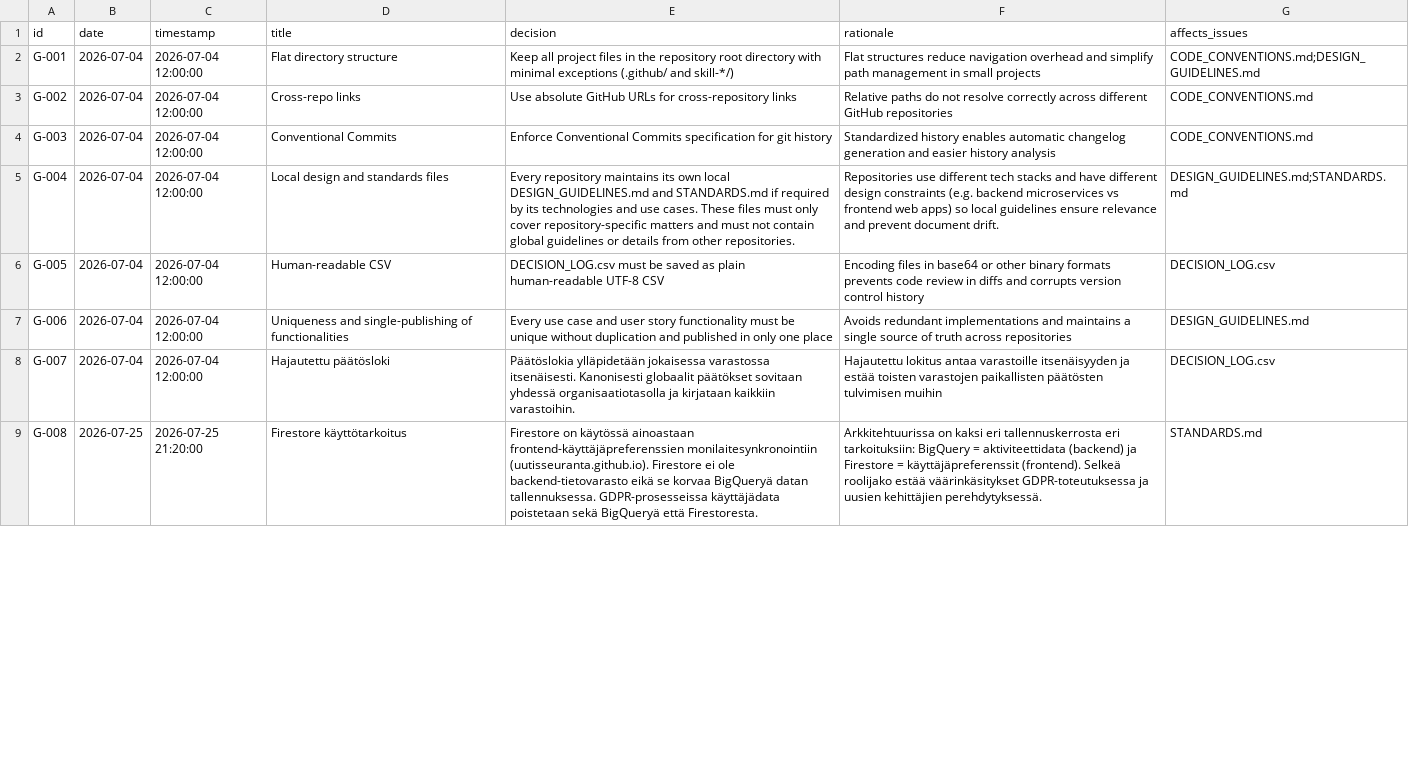
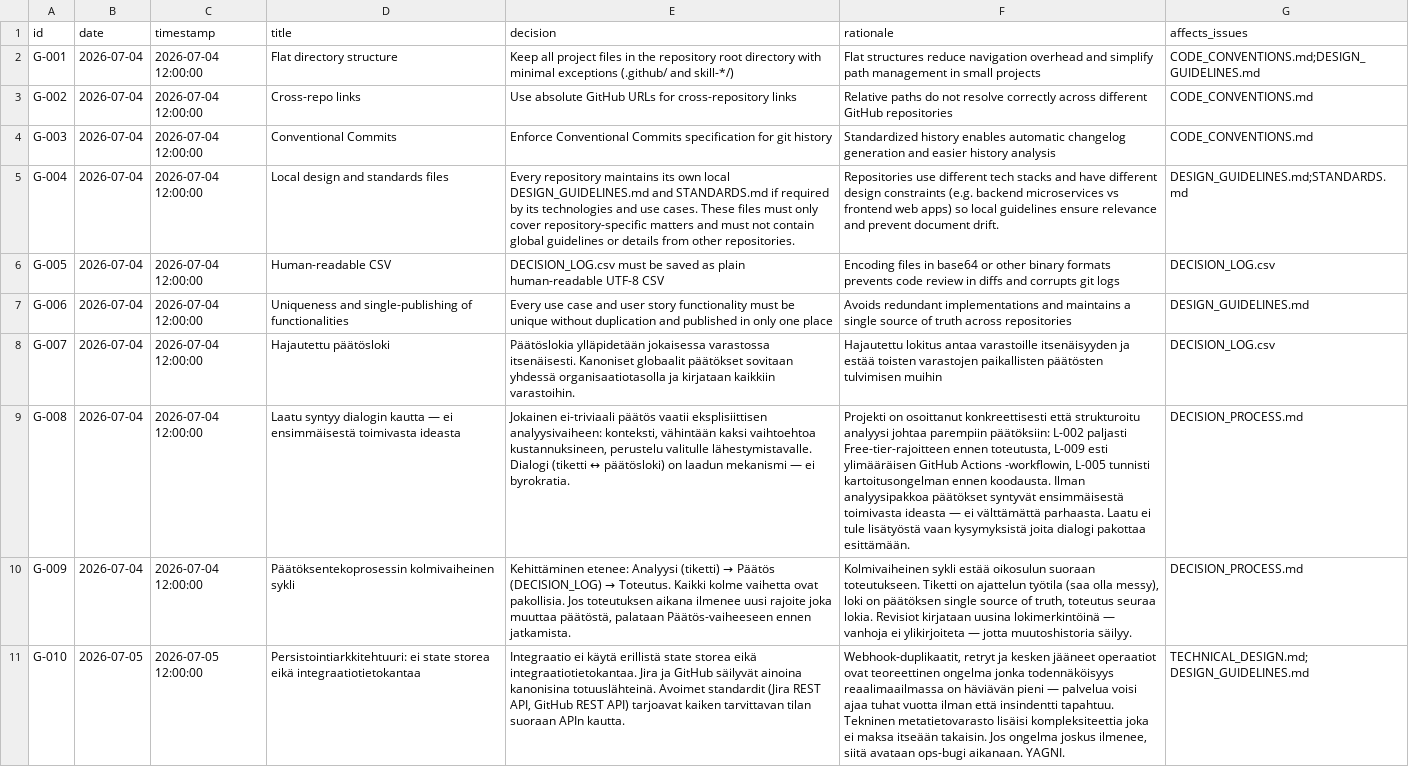
Before and after one commit to uutisseuranta/bq-activitystreams, a CSV file: DECISION_LOG.csv, drawn as a sheet; only a part is shown; the diff covers the shown part only; the diff names each change by its address in the sheet, - before the commit and + after, or states it on an @@ line.

```diff
--- a/DECISION_LOG.csv
+++ b/DECISION_LOG.csv
-F6 (rationale): …and corrupts version control history
+F6 (rationale): …and corrupts git logs
-E8 (decision): …varastossa itsenäisesti. Kanonisesti globaalit päätökset…
+E8 (decision): …varastossa itsenäisesti. Kanoniset globaalit päätökset…
-B9 (date): 2026-07-25
+B9 (date): 2026-07-04
-C9 (timestamp): 2026-07-25 21:20:00
+C9 (timestamp): 2026-07-04 12:00:00
-D9 (title): Firestore käyttötarkoitus
+D9 (title): Laatu syntyy dialogin kautta — ei ensimmäisestä toimivasta ideasta
-E9 (decision): Firestore on käytössä ainoastaan frontend-käyttäjäpreferenssien monilaitesynkronointiin (uutisseuranta.github.io). Firestore ei ole backend-tietovarasto eikä se korvaa BigQueryä datan tallennuksessa. GDPR-prosesseissa käyttäjädata poistetaan sekä BigQueryä että Firestoresta.
+E9 (decision): Jokainen ei-triviaali päätös vaatii eksplisiittisen analyysivaiheen: konteksti, vähintään kaksi vaihtoehtoa kustannuksineen, perustelu valitulle lähestymistavalle. Dialogi (tiketti ↔ päätösloki) on laadun mekanismi — ei byrokratia.
-F9 (rationale): Arkkitehtuurissa on kaksi eri tallennuskerrosta eri tarkoituksiin: BigQuery = aktiviteettidata (backend) ja Firestore = käyttäjäpreferenssit (frontend). Selkeä roolijako estää väärinkäsitykset GDPR-toteutuksessa ja uusien kehittäjien perehdytyksessä.
+F9 (rationale): Projekti on osoittanut konkreettisesti että strukturoitu analyysi johtaa parempiin päätöksiin: L-002 paljasti Free-tier-rajoitteen ennen toteutusta, L-009 esti ylimääräisen GitHub Actions -workflowin, L-005 tunnisti kartoitusongelman ennen koodausta. Ilman analyysipakkoa päätökset syntyvät ensimmäisestä toimivasta ideasta — ei välttämättä parhaasta. Laatu ei tule lisätyöstä vaan kysymyksistä joita dialogi pakottaa esittämään.
-G9 (affects_issues): STANDARDS.md
+G9 (affects_issues): DECISION_PROCESS.md
+row 10: G-009 | 2026-07-04 | 2026-07-04 12:00:00 | Päätöksentekoprosessin kolmivaiheinen sykli | Kehittäminen etenee: Analyysi (tiketti) → Päätös (DECISION_LOG) → Toteutus. Kaikki kolme vaihetta ovat pakollisia. Jos toteutuksen aikana ilmenee uusi rajoite joka muuttaa päätöstä, palataan Päätös-vaiheeseen ennen jatkamista. | Kolmivaiheinen sykli estää oikosulun suoraan toteutukseen. Tiketti on ajattelun työtila (saa olla messy), loki on päätöksen single source of truth, toteutus seuraa lokia. Revisiot kirjataan uusina lokimerkintöinä — vanhoja ei ylikirjoiteta — jotta muutoshistoria säilyy. | DECISION_PROCESS.md
+row 11: G-010 | 2026-07-05 | 2026-07-05 12:00:00 | Persistointiarkkitehtuuri: ei state storea eikä integraatiotietokantaa | Integraatio ei käytä erillistä state storea eikä integraatiotietokantaa. Jira ja GitHub säilyvät ainoina kanonisina totuuslähteinä. Avoimet standardit (Jira REST API, GitHub REST API) tarjoavat kaiken tarvittavan tilan suoraan APIn kautta. | Webhook-duplikaatit, retryt ja kesken jääneet operaatiot ovat teoreettinen ongelma jonka todennäköisyys reaalimaailmassa on häviävän pieni — palvelua voisi ajaa tuhat vuotta ilman että insindentti tapahtuu. Tekninen metatietovarasto lisäisi kompleksiteettia joka ei maksa itseään takaisin. Jos ongelma joskus ilmenee, siitä avataan ops-bugi aikanaan. YAGNI. | TECHNICAL_DESIGN.md; DESIGN_GUIDELINES.md
```
Also changed, not shown: 3 added rows and 3 edited cells elsewhere in this file, 1 other file.
